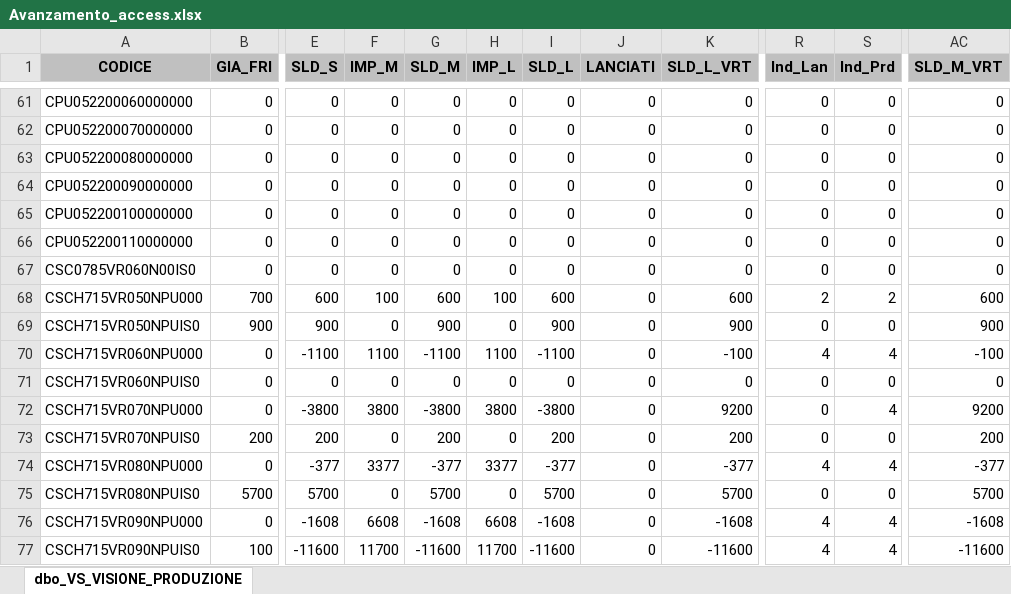
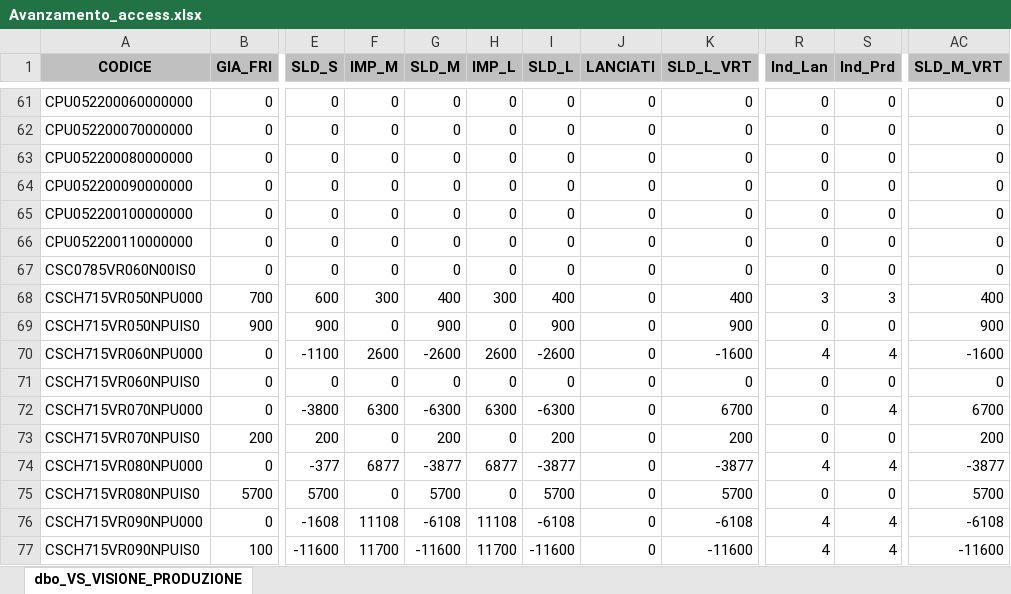
Before and after one commit to denis-safit/SAFiT, an Excel workbook: Avanzamento_access.xlsx, sheet dbo_VS_VISIONE_PRODUZIONE, drawn as a sheet; only a part is shown, gaps mark what is left out; values as stored, in another font and other column widths than the file's, no borders; the diff covers the shown part only; the diff names each change by its address in the sheet, - before the commit and + after, or states it on an @@ line.

```diff
--- a/Avanzamento_access.xlsx (sheet dbo_VS_VISIONE_PRODUZIONE)
+++ b/Avanzamento_access.xlsx (sheet dbo_VS_VISIONE_PRODUZIONE)
-F68 (IMP_M): 100
+F68 (IMP_M): 300
-G68 (SLD_M): 600
+G68 (SLD_M): 400
-H68 (IMP_L): 100
+H68 (IMP_L): 300
-I68 (SLD_L): 600
+I68 (SLD_L): 400
-K68 (SLD_L_VRT): 600
+K68 (SLD_L_VRT): 400
-R68 (Ind_Lan): 2
+R68 (Ind_Lan): 3
-S68 (Ind_Prd): 2
+S68 (Ind_Prd): 3
-AC68 (SLD_M_VRT): 600
+AC68 (SLD_M_VRT): 400
-F70 (IMP_M): 1100
+F70 (IMP_M): 2600
-G70 (SLD_M): -1100
+G70 (SLD_M): -2600
-H70 (IMP_L): 1100
+H70 (IMP_L): 2600
-I70 (SLD_L): -1100
+I70 (SLD_L): -2600
-K70 (SLD_L_VRT): -100
+K70 (SLD_L_VRT): -1600
-AC70 (SLD_M_VRT): -100
+AC70 (SLD_M_VRT): -1600
-F72 (IMP_M): 3800
+F72 (IMP_M): 6300
-G72 (SLD_M): -3800
+G72 (SLD_M): -6300
-H72 (IMP_L): 3800
+H72 (IMP_L): 6300
-I72 (SLD_L): -3800
+I72 (SLD_L): -6300
-K72 (SLD_L_VRT): 9200
+K72 (SLD_L_VRT): 6700
-AC72 (SLD_M_VRT): 9200
+AC72 (SLD_M_VRT): 6700
-F74 (IMP_M): 3377
+F74 (IMP_M): 6877
-G74 (SLD_M): -377
+G74 (SLD_M): -3877
-H74 (IMP_L): 3377
+H74 (IMP_L): 6877
-I74 (SLD_L): -377
+I74 (SLD_L): -3877
-K74 (SLD_L_VRT): -377
+K74 (SLD_L_VRT): -3877
-AC74 (SLD_M_VRT): -377
+AC74 (SLD_M_VRT): -3877
-F76 (IMP_M): 6608
+F76 (IMP_M): 11108
-G76 (SLD_M): -1608
+G76 (SLD_M): -6108
-H76 (IMP_L): 6608
+H76 (IMP_L): 11108
-I76 (SLD_L): -1608
+I76 (SLD_L): -6108
-K76 (SLD_L_VRT): -1608
+K76 (SLD_L_VRT): -6108
-AC76 (SLD_M_VRT): -1608
+AC76 (SLD_M_VRT): -6108
```
Also changed, not shown: 189 edited cells elsewhere in this sheet, 3 other files.
